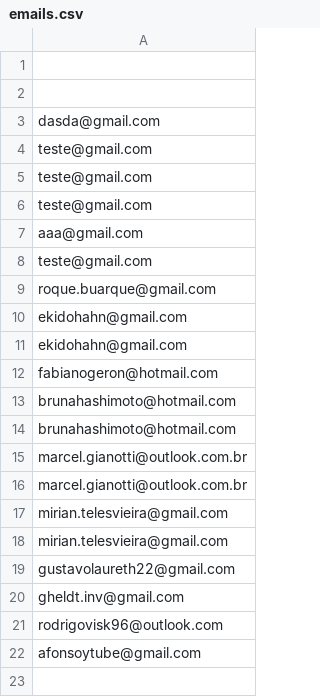
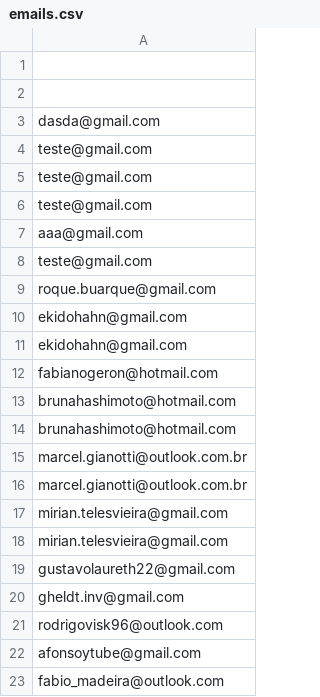
Before and after one commit to dev-vailonge/youzit, a CSV file: emails.csv, drawn as a sheet.

Commit message:
Adicionando e-mail à waiting list

```diff
--- a/emails.csv
+++ b/emails.csv
@@ -22 +22,2 @@ rodrigovisk96@outlook.com
 afonsoytube@gmail.com
+fabio_madeira@outlook.com
```
